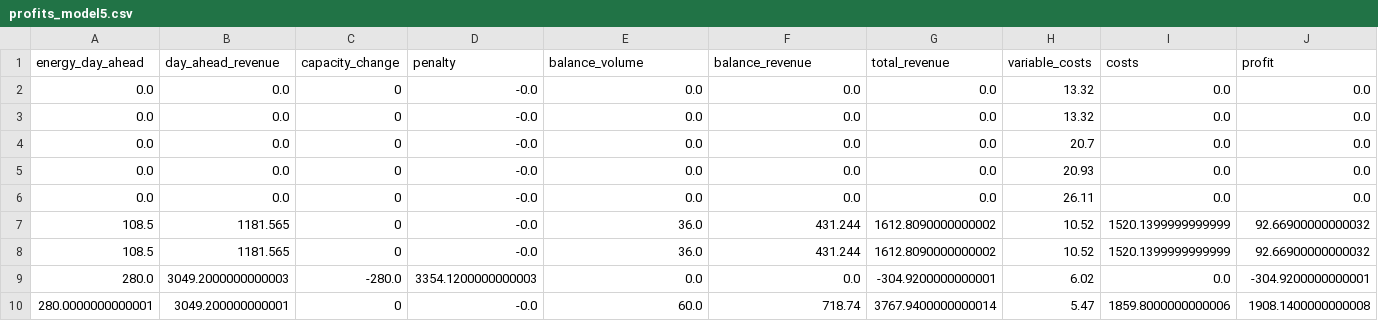
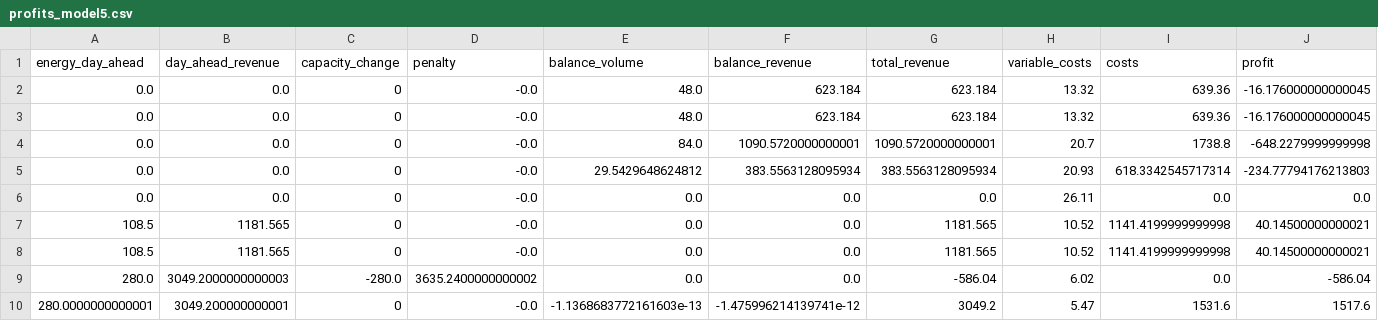
Before and after one commit to Max-f123/Renewables_in_Electricity_Markets, a CSV file: Task5/results/profits_model5.csv, drawn as a sheet; only a part is shown; the diff covers the shown part only.

```diff
--- a/Task5/results/profits_model5.csv
+++ b/Task5/results/profits_model5.csv
@@ -1,10 +1,10 @@
 energy_day_ahead,day_ahead_revenue,capacity_change,penalty,balance_volume,balance_revenue,total_revenue,variable_costs,costs,profit
-0.0,0.0,0,-0.0,0.0,0.0,0.0,13.32,0.0,0.0
-0.0,0.0,0,-0.0,0.0,0.0,0.0,13.32,0.0,0.0
-0.0,0.0,0,-0.0,0.0,0.0,0.0,20.7,0.0,0.0
-0.0,0.0,0,-0.0,0.0,0.0,0.0,20.93,0.0,0.0
+0.0,0.0,0,-0.0,48.0,623.184,623.184,13.32,639.36,-16.176000000000045
+0.0,0.0,0,-0.0,48.0,623.184,623.184,13.32,639.36,-16.176000000000045
+0.0,0.0,0,-0.0,84.0,1090.5720000000001,1090.5720000000001,20.7,1738.8,-648.2279999999998
+0.0,0.0,0,-0.0,29.5429648624812,383.5563128095934,383.5563128095934,20.93,618.3342545717314,-234.77794176213803
 0.0,0.0,0,-0.0,0.0,0.0,0.0,26.11,0.0,0.0
-108.5,1181.565,0,-0.0,36.0,431.244,1612.8090000000002,10.52,1520.1399999999999,92.66900000000032
-108.5,1181.565,0,-0.0,36.0,431.244,1612.8090000000002,10.52,1520.1399999999999,92.66900000000032
-280.0,3049.2000000000003,-280.0,3354.1200000000003,0.0,0.0,-304.9200000000001,6.02,0.0,-304.9200000000001
-280.0000000000001,3049.200000000001,0,-0.0,60.0,718.74,3767.9400000000014,5.47,1859.8000000000006,1908.1400000000008
+108.5,1181.565,0,-0.0,0.0,0.0,1181.565,10.52,1141.4199999999998,40.14500000000021
+108.5,1181.565,0,-0.0,0.0,0.0,1181.565,10.52,1141.4199999999998,40.14500000000021
+280.0,3049.2000000000003,-280.0,3635.2400000000002,0.0,0.0,-586.04,6.02,0.0,-586.04
+280.0000000000001,3049.200000000001,0,-0.0,-1.1368683772161603e-13,-1.475996214139741e-12,3049.2,5.47,1531.6,1517.6
```
Also changed, not shown: 15 edited cells elsewhere in this file, Task5/results/market_clearing_model5.csv, Task5/results/optimization_results_demand5.csv, 3 other files.
